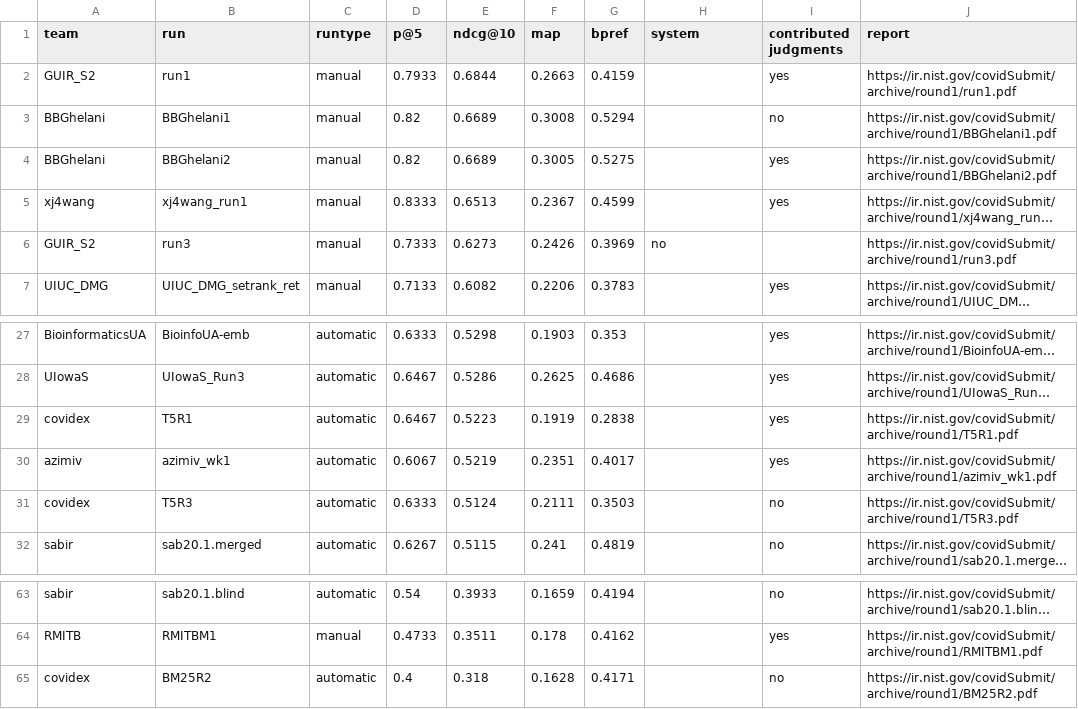
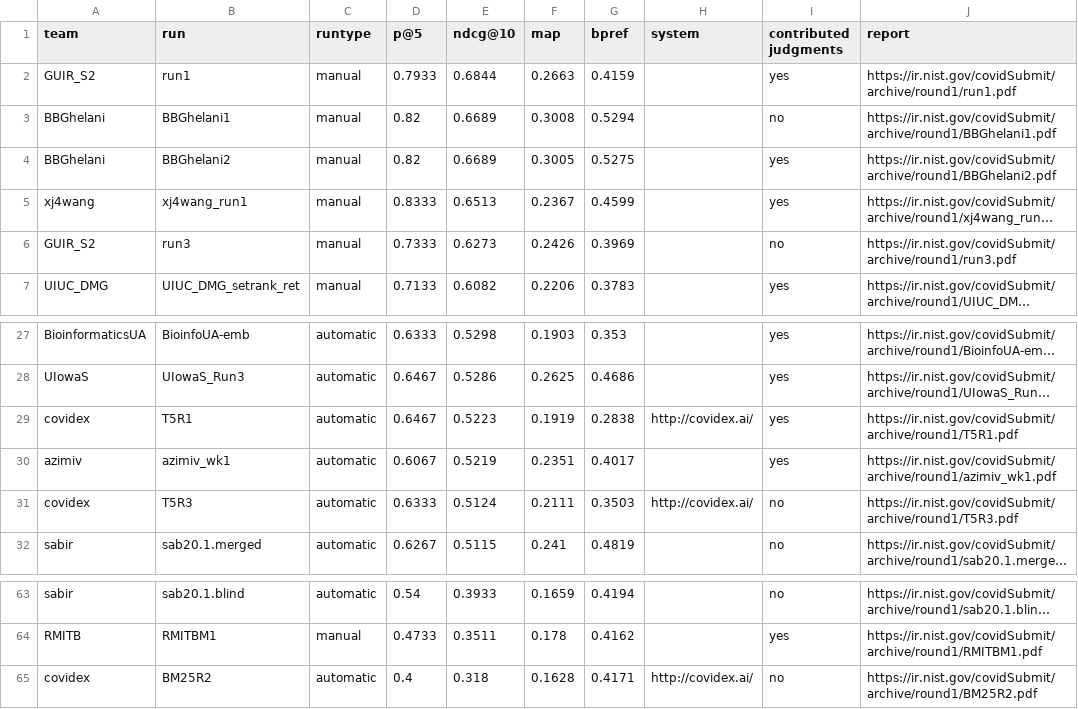
Before and after one commit to castorini/TREC-COVID, a CSV file: round1/leaderboard.csv, drawn as a sheet; only a part is shown, gaps mark what is left out; long unchanged cells end in …; the diff names each change by its address in the sheet, - before the commit and + after, or states it on an @@ line.

Commit message:
Update leaderboard.csv

```diff
--- a/round1/leaderboard.csv
+++ b/round1/leaderboard.csv
-H6 (system): no
+H6 (system): (empty)
-I6 (contributed judgments): (empty)
+I6 (contributed judgments): no
-H29 (system): (empty)
+H29 (system): http://covidex.ai/
-H31 (system): (empty)
+H31 (system): http://covidex.ai/
-H65 (system): (empty)
+H65 (system): http://covidex.ai/
```
